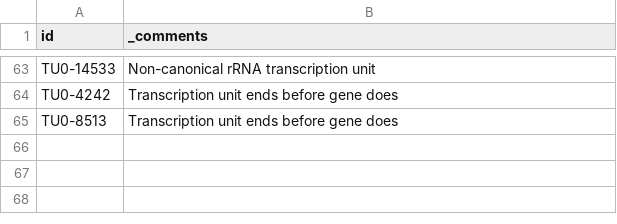
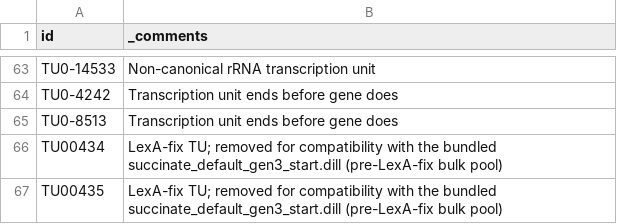
Before and after one commit to vivarium-collective/v2ecoli, a TSV file: v2ecoli/processes/parca/reconstruction/ecoli/flat/transcription_units_removed.tsv, drawn as a sheet; only a part is shown, gaps mark what is left out; the diff names each change by its address in the sheet, - before the commit and + after, or states it on an @@ line.

```diff
--- a/v2ecoli/processes/parca/reconstruction/ecoli/flat/transcription_units_removed.tsv
+++ b/v2ecoli/processes/parca/reconstruction/ecoli/flat/transcription_units_removed.tsv
+row 66: TU00434 | LexA-fix TU; removed for compatibility with the bundled succinate_default_gen3_start.dill (pre-LexA-fix bulk pool)
+row 67: TU00435 | LexA-fix TU; removed for compatibility with the bundled succinate_default_gen3_start.dill (pre-LexA-fix bulk pool)
```
Also changed, not shown: 1 other file.
